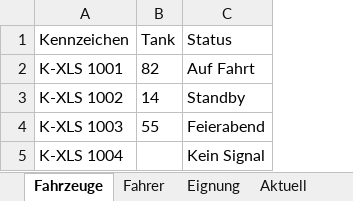
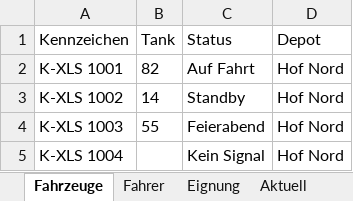
Before and after one commit to CihanKurtDev/fleet-live, an Excel workbook: apps/web/public/import-beispiel.xlsx, sheet Fahrzeuge, drawn as a sheet; values as stored, in another font and other column widths than the file's, no borders; the diff names each change by its address in the sheet, - before the commit and + after, or states it on an @@ line.

```diff
--- a/apps/web/public/import-beispiel.xlsx (sheet Fahrzeuge)
+++ b/apps/web/public/import-beispiel.xlsx (sheet Fahrzeuge)
+column D (Depot), rows 2-5: all Hof Nord
```
Also changed, not shown: 58 other files.
